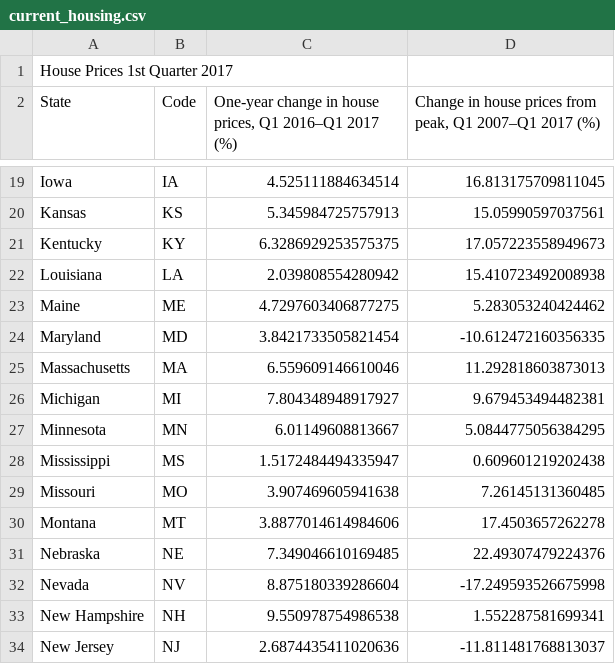
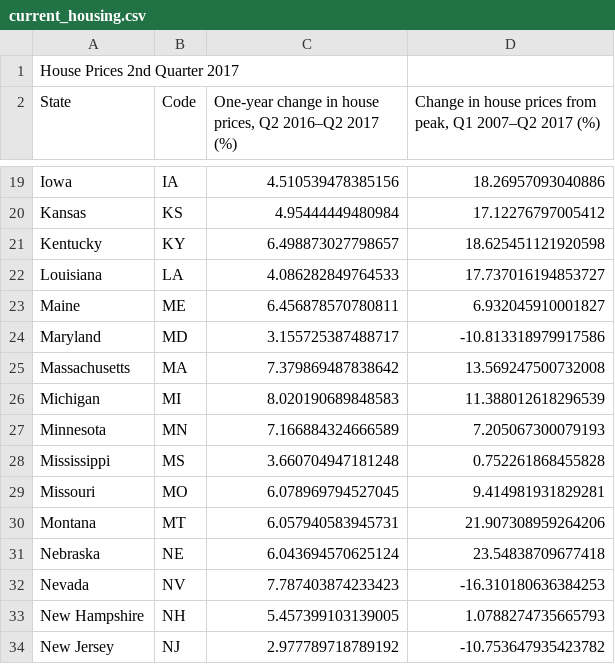
Before and after one commit to UrbanInstitute/state-economic-monitor, a CSV file: data/source/sheets/current_housing.csv, drawn as a sheet; only a part is shown, gaps mark what is left out; the diff covers the shown part only; the diff names each change by its address in the sheet, - before the commit and + after, or states it on an @@ line.

```diff
--- a/data/source/sheets/current_housing.csv
+++ b/data/source/sheets/current_housing.csv
-A1 (State): House Prices 1st Quarter 2017
+A1 (State): House Prices 2nd Quarter 2017
-C2: …house prices, Q1 2016–Q1 2017 (%)
+C2: …house prices, Q2 2016–Q2 2017 (%)
-D2: …peak, Q1 2007–Q1 2017 (%)
+D2: …peak, Q1 2007–Q2 2017 (%)
-C19: 4.525111884634514
+C19: 4.510539478385156
-D19: 16.813175709811045
+D19: 18.26957093040886
-C20: 5.345984725757913
+C20: 4.95444449480984
-D20: 15.05990597037561
+D20: 17.12276797005412
-C21: 6.3286929253575375
+C21: 6.498873027798657
-D21: 17.057223558949673
+D21: 18.625451121920598
-C22: 2.039808554280942
+C22: 4.086282849764533
-D22: 15.410723492008938
+D22: 17.737016194853727
-C23: 4.7297603406877275
+C23: 6.456878570780811
-D23: 5.283053240424462
+D23: 6.932045910001827
-C24: 3.8421733505821454
+C24: 3.155725387488717
-D24: -10.612472160356335
+D24: -10.813318979917586
-C25: 6.559609146610046
+C25: 7.379869487838642
-D25: 11.292818603873013
+D25: 13.569247500732008
-C26: 7.804348948917927
+C26: 8.020190689848583
-D26: 9.679453494482381
+D26: 11.388012618296539
-C27: 6.01149608813667
+C27: 7.166884324666589
-D27: 5.0844775056384295
+D27: 7.205067300079193
-C28: 1.5172484494335947
+C28: 3.660704947181248
-D28: 0.609601219202438
+D28: 0.752261868455828
-C29: 3.907469605941638
+C29: 6.078969794527045
-D29: 7.26145131360485
+D29: 9.414981931829281
-C30: 3.8877014614984606
+C30: 6.057940583945731
-D30: 17.4503657262278
+D30: 21.907308959264206
-C31: 7.349046610169485
+C31: 6.043694570625124
-D31: 22.49307479224376
+D31: 23.54838709677418
-C32: 8.875180339286604
+C32: 7.787403874233423
-D32: -17.249593526675998
+D32: -16.310180636384253
-C33: 9.550978754986538
+C33: 5.457399103139005
-D33: 1.552287581699341
+D33: 1.0788274735665793
-C34: 2.6874435411020636
+C34: 2.977789718789192
-D34: -11.811481768813037
+D34: -10.753647935423782
```
Also changed, not shown: 72 edited cells elsewhere in this file, 40 other files.
